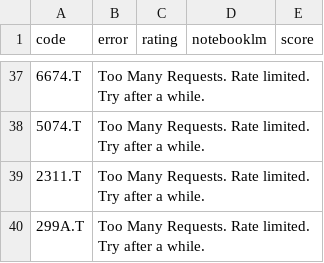
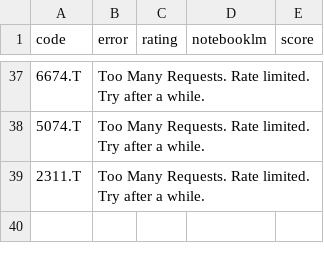
Before and after one commit to kaminoitte55sai-cmd/turtle-tool, a CSV file: fundamental_list.csv, drawn as a sheet; only a part is shown, gaps mark what is left out; the diff names each change by its address in the sheet, - before the commit and + after, or states it on an @@ line.

Commit message:
Update watchlist

```diff
--- a/fundamental_list.csv
+++ b/fundamental_list.csv
-row 40: 299A.T | Too Many Requests. Rate limited. Try after a while.
```
